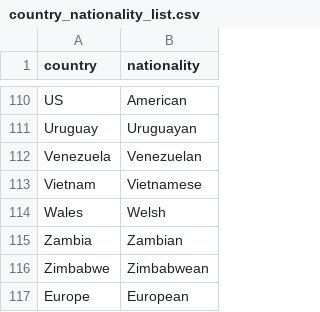
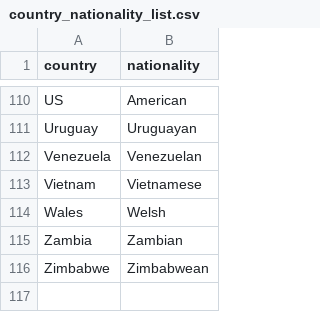
Before and after one commit to adellegia/topic-modeling-GAFAM-press-releases, a CSV file: data/others/country_nationality_list.csv, drawn as a sheet; only a part is shown, gaps mark what is left out.

```diff
--- a/data/others/country_nationality_list.csv
+++ b/data/others/country_nationality_list.csv
@@ -116,2 +116 @@ Zambia,Zambian
 Zimbabwe,Zimbabwean
-Europe,European
```
Also changed, not shown: 1 other file.
